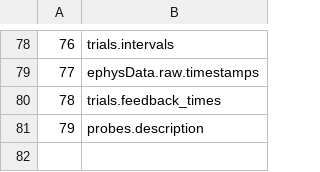
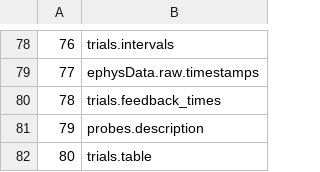
Before and after one commit to int-brain-lab/iblalyx, a CSV file: releases/2021_Q2_PreRelease_dtypes.csv, drawn as a sheet; only a part is shown, gaps mark what is left out; the diff names each change by its address in the sheet, - before the commit and + after, or states it on an @@ line.

Commit message:
Added trials.table datasets to releases; add_uuid_string now imported from ONE

```diff
--- a/releases/2021_Q2_PreRelease_dtypes.csv
+++ b/releases/2021_Q2_PreRelease_dtypes.csv
+row 82: 80 | trials.table
```
Also changed, not shown: 3 other files.
